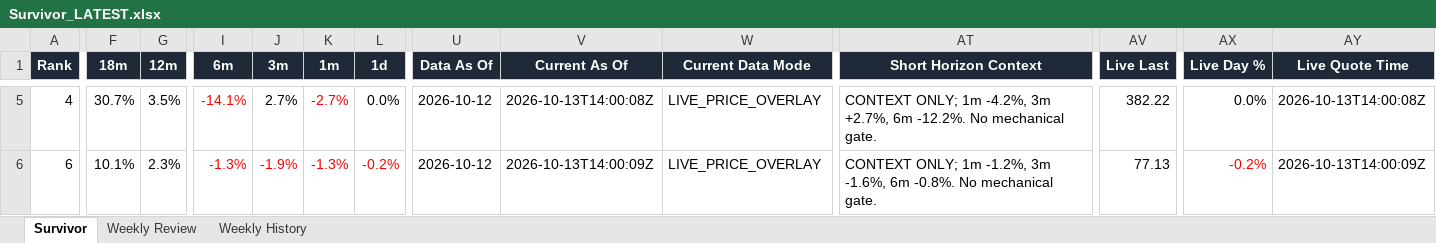
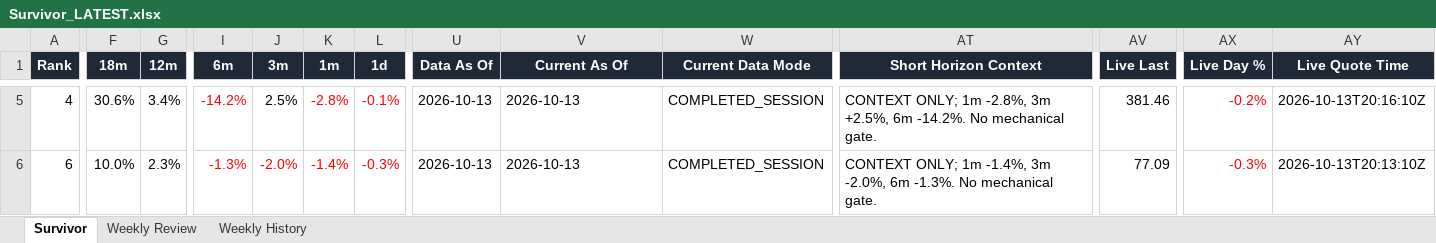
Before and after one commit to DarkMoonv1/NEFTy, an Excel workbook: Survivor_LATEST.xlsx, sheet Survivor, drawn as a sheet; only a part is shown, gaps mark what is left out; values as stored, in another font and other column widths than the file's, no borders; the diff covers the shown part only; the diff names each change by its address in the sheet, - before the commit and + after, or states it on an @@ line.

Commit message:
Update Survivor_LATEST.xlsx

```diff
--- a/Survivor_LATEST.xlsx (sheet Survivor)
+++ b/Survivor_LATEST.xlsx (sheet Survivor)
-F5 (18m): 30.7%
+F5 (18m): 30.6%
-G5 (12m): 3.5%
+G5 (12m): 3.4%
-I5 (6m): -14.1%
+I5 (6m): -14.2%
-J5 (3m): 2.7%
+J5 (3m): 2.5%
-K5 (1m): -2.7%
+K5 (1m): -2.8%
-L5 (1d): 0.0%
+L5 (1d): -0.1%
-L5 text colour: black
+L5 text colour: #FF0000
-U5:U6 (Data As Of): 2026-10-12
+U5:U6 (Data As Of): 2026-10-13
-V5 (Current As Of): 2026-10-13T14:00:08Z
+V5 (Current As Of): 2026-10-13
-W5:W6 (Current Data Mode): LIVE_PRICE_OVERLAY
+W5:W6 (Current Data Mode): COMPLETED_SESSION
-AT5 (Short Horizon Context): …ONLY; 1m -4.2%, 3m +2.7%, 6m -12.2%. No mechanical…
+AT5 (Short Horizon Context): …ONLY; 1m -2.8%, 3m +2.5%, 6m -14.2%. No mechanical…
-AV5 (Live Last): 382.22
+AV5 (Live Last): 381.46
-AX5 (Live Day %): 0.0%
+AX5 (Live Day %): -0.2%
-AX5 text colour: black
+AX5 text colour: #FF0000
-AY5 (Live Quote Time): 2026-10-13T14:00:08Z
+AY5 (Live Quote Time): 2026-10-13T20:16:10Z
-F6 (18m): 10.1%
+F6 (18m): 10.0%
-J6 (3m): -1.9%
+J6 (3m): -2.0%
-K6 (1m): -1.3%
+K6 (1m): -1.4%
-L6 (1d): -0.2%
+L6 (1d): -0.3%
-V6 (Current As Of): 2026-10-13T14:00:09Z
+V6 (Current As Of): 2026-10-13
-AT6 (Short Horizon Context): …ONLY; 1m -1.2%, 3m -1.6%, 6m -0.8%. No mechanical…
+AT6 (Short Horizon Context): …ONLY; 1m -1.4%, 3m -2.0%, 6m -1.3%. No mechanical…
-AV6 (Live Last): 77.13
+AV6 (Live Last): 77.09
-AX6 (Live Day %): -0.2%
+AX6 (Live Day %): -0.3%
-AY6 (Live Quote Time): 2026-10-13T14:00:09Z
+AY6 (Live Quote Time): 2026-10-13T20:13:10Z
```
Also changed, not shown: 71 edited cells and cell formats elsewhere in this sheet, sheet Weekly Review.
